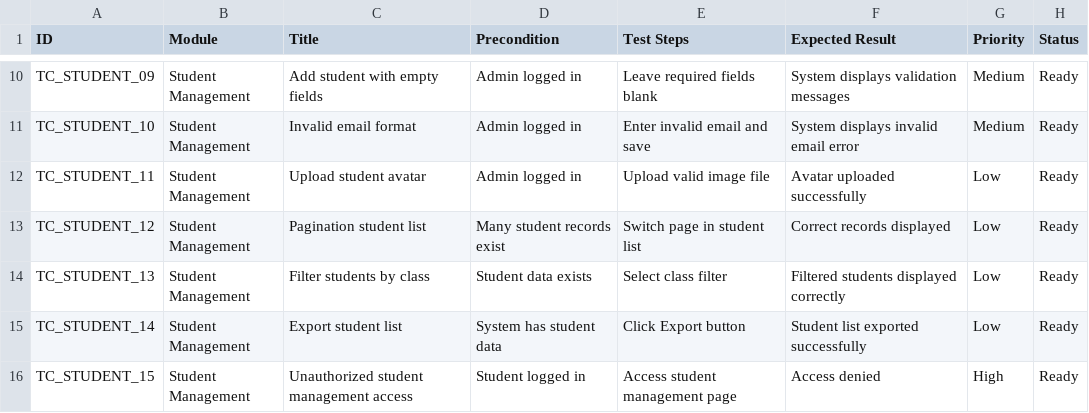
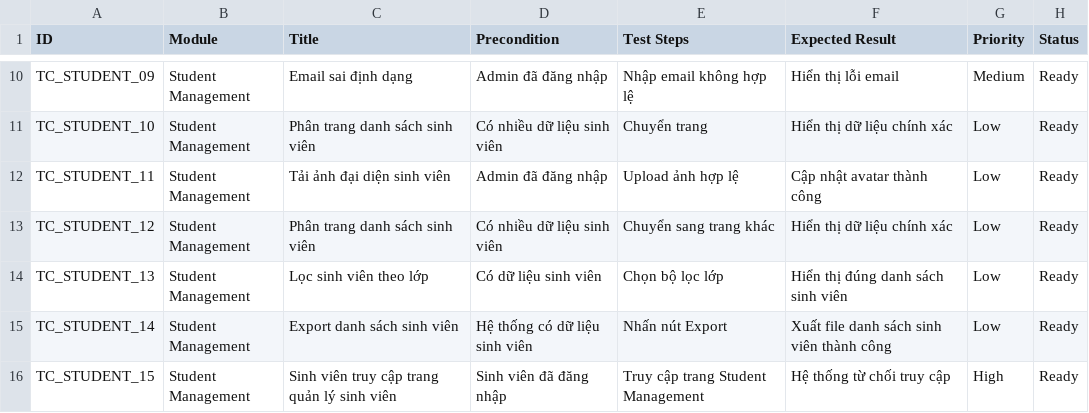
Before and after one commit to bruksama/UTH_OOSD, a CSV file: docs/testcase/student/TC_STUDENT.csv, drawn as a sheet; only a part is shown, gaps mark what is left out; the diff covers the shown part only; the diff names each change by its address in the sheet, - before the commit and + after, or states it on an @@ line.

Commit message:
Update TC_STUDENT.csv

```diff
--- a/docs/testcase/student/TC_STUDENT.csv
+++ b/docs/testcase/student/TC_STUDENT.csv
-C10 (Title): Add student with empty fields
+C10 (Title): Email sai định dạng
-D10 (Precondition): Admin logged in
+D10 (Precondition): Admin đã đăng nhập
-E10 (Test Steps): Leave required fields blank
+E10 (Test Steps): Nhập email không hợp lệ
-F10 (Expected Result): System displays validation messages
+F10 (Expected Result): Hiển thị lỗi email
-C11 (Title): Invalid email format
+C11 (Title): Phân trang danh sách sinh viên
-D11 (Precondition): Admin logged in
+D11 (Precondition): Có nhiều dữ liệu sinh viên
-E11 (Test Steps): Enter invalid email and save
+E11 (Test Steps): Chuyển trang
-F11 (Expected Result): System displays invalid email error
+F11 (Expected Result): Hiển thị dữ liệu chính xác
-G11 (Priority): Medium
+G11 (Priority): Low
-C12 (Title): Upload student avatar
+C12 (Title): Tải ảnh đại diện sinh viên
-D12 (Precondition): Admin logged in
+D12 (Precondition): Admin đã đăng nhập
-E12 (Test Steps): Upload valid image file
+E12 (Test Steps): Upload ảnh hợp lệ
-F12 (Expected Result): Avatar uploaded successfully
+F12 (Expected Result): Cập nhật avatar thành công
-C13 (Title): Pagination student list
+C13 (Title): Phân trang danh sách sinh viên
-D13 (Precondition): Many student records exist
+D13 (Precondition): Có nhiều dữ liệu sinh viên
-E13 (Test Steps): Switch page in student list
+E13 (Test Steps): Chuyển sang trang khác
-F13 (Expected Result): Correct records displayed
+F13 (Expected Result): Hiển thị dữ liệu chính xác
-C14 (Title): Filter students by class
+C14 (Title): Lọc sinh viên theo lớp
-D14 (Precondition): Student data exists
+D14 (Precondition): Có dữ liệu sinh viên
-E14 (Test Steps): Select class filter
+E14 (Test Steps): Chọn bộ lọc lớp
-F14 (Expected Result): Filtered students displayed correctly
+F14 (Expected Result): Hiển thị đúng danh sách sinh viên
-C15 (Title): Export student list
+C15 (Title): Export danh sách sinh viên
-D15 (Precondition): System has student data
+D15 (Precondition): Hệ thống có dữ liệu sinh viên
-E15 (Test Steps): Click Export button
+E15 (Test Steps): Nhấn nút Export
-F15 (Expected Result): Student list exported successfully
+F15 (Expected Result): Xuất file danh sách sinh viên thành công
-C16 (Title): Unauthorized student management access
+C16 (Title): Sinh viên truy cập trang quản lý sinh viên
-D16 (Precondition): Student logged in
+D16 (Precondition): Sinh viên đã đăng nhập
-E16 (Test Steps): Access student management page
+E16 (Test Steps): Truy cập trang Student Management
-F16 (Expected Result): Access denied
+F16 (Expected Result): Hệ thống từ chối truy cập
```
Also changed, not shown: 32 edited cells elsewhere in this file.
